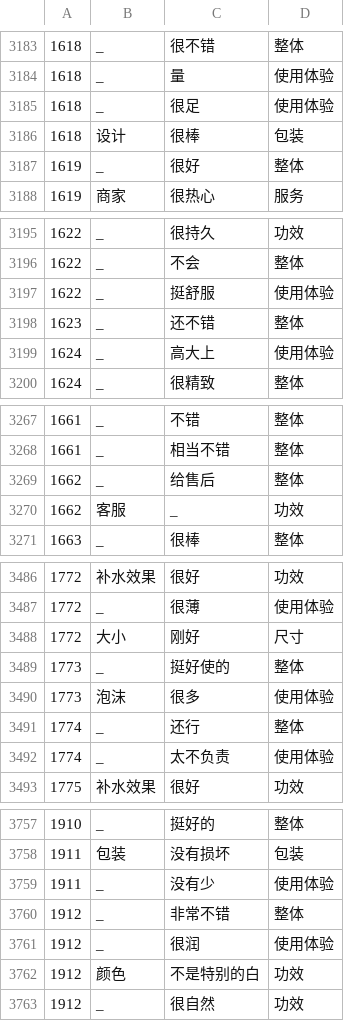
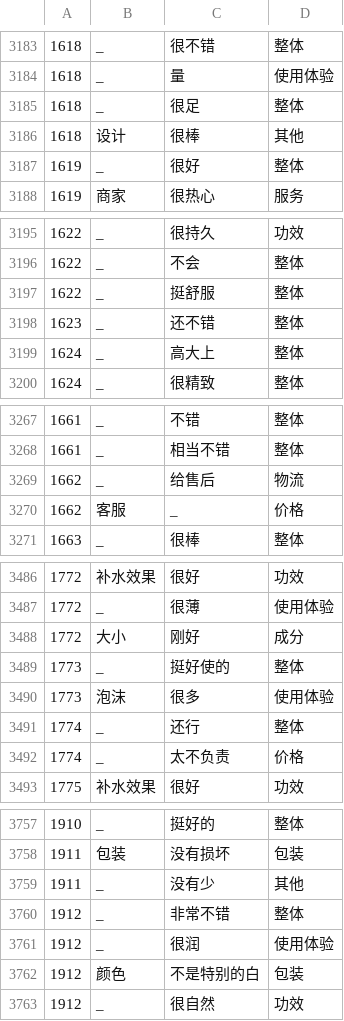
Before and after one commit to HIT-SCIR-chichi/hit_nlp_lab, a CSV file: lab2/answer/task2_answer.csv, drawn as a sheet; only a part is shown, gaps mark what is left out; the diff covers the shown part only.

```diff
--- a/lab2/answer/task2_answer.csv
+++ b/lab2/answer/task2_answer.csv
@@ -3184,4 +3184,4 @@
 1618,_,量,使用体验
-1618,_,很足,使用体验
-1618,设计,很棒,包装
+1618,_,很足,整体
+1618,设计,很棒,其他
 1619,_,很好,整体
@@ -3196,5 +3196,5 @@
 1622,_,不会,整体
-1622,_,挺舒服,使用体验
+1622,_,挺舒服,整体
 1623,_,还不错,整体
-1624,_,高大上,使用体验
+1624,_,高大上,整体
 1624,_,很精致,整体
@@ -3268,4 +3268,4 @@
 1661,_,相当不错,整体
-1662,_,给售后,整体
-1662,客服,_,功效
+1662,_,给售后,物流
+1662,客服,_,价格
 1663,_,很棒,整体
@@ -3487,3 +3487,3 @@
 1772,_,很薄,使用体验
-1772,大小,刚好,尺寸
+1772,大小,刚好,成分
 1773,_,挺好使的,整体
@@ -3491,3 +3491,3 @@
 1774,_,还行,整体
-1774,_,太不负责,使用体验
+1774,_,太不负责,价格
 1775,补水效果,很好,功效
@@ -3758,6 +3758,6 @@
 1911,包装,没有损坏,包装
-1911,_,没有少,使用体验
+1911,_,没有少,其他
 1912,_,非常不错,整体
 1912,_,很润,使用体验
-1912,颜色,不是特别的白,功效
+1912,颜色,不是特别的白,包装
 1912,_,很自然,功效
```
Also changed, not shown: 103 edited cells elsewhere in this file, 3 other files.
